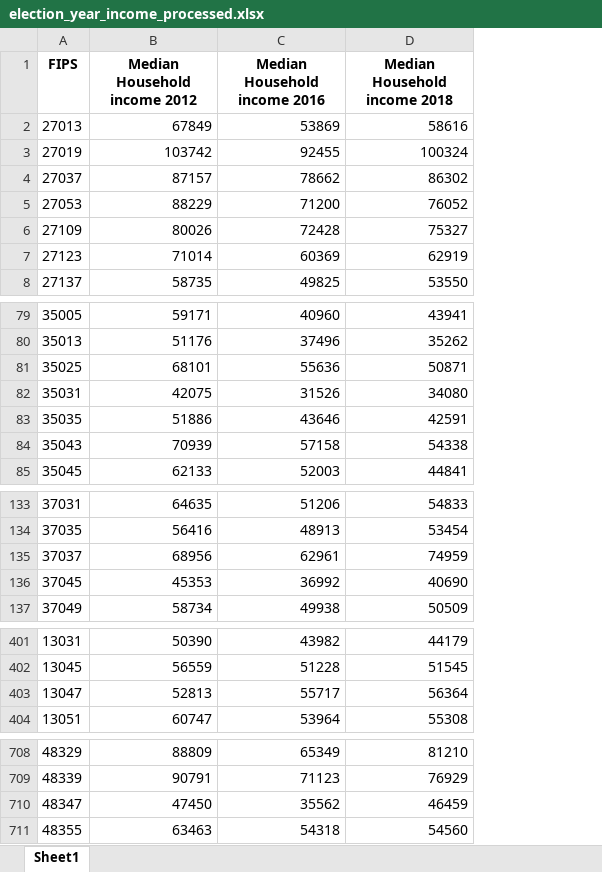
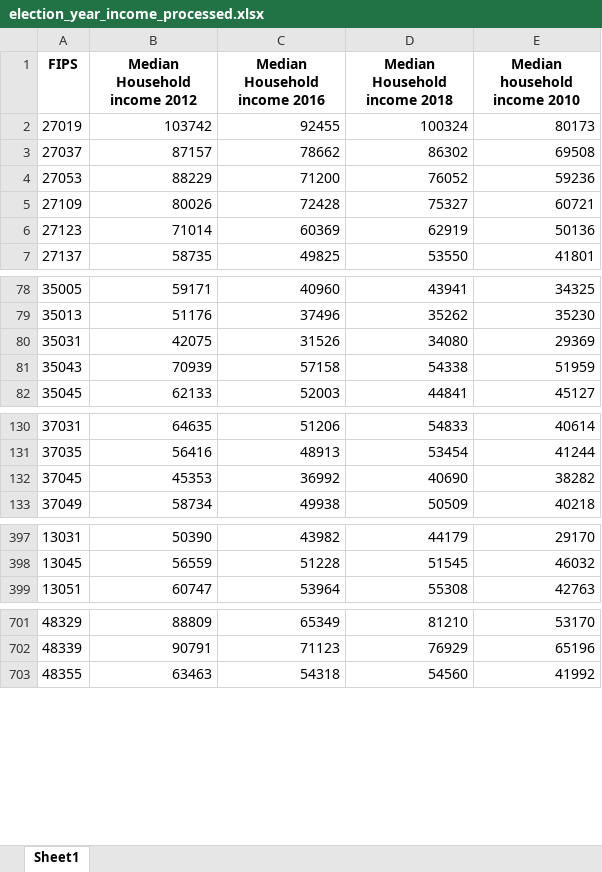
Before and after one commit to wilmorecn/Election2020-Rice, an Excel workbook: dataFiles/processedData/election_year_income_processed.xlsx, sheet Sheet1, drawn as a sheet; only a part is shown, gaps mark what is left out; values as stored, in another font and other column widths than the file's, no borders; removed rows and columns are numbered as before the commit, all else as after; the diff covers the shown part only; the diff names each change by its address in the sheet, - before the commit and + after, or states it on an @@ line.

Commit message:
2010 income added

```diff
--- a/dataFiles/processedData/election_year_income_processed.xlsx (sheet Sheet1)
+++ b/dataFiles/processedData/election_year_income_processed.xlsx (sheet Sheet1)
+column E (Median household income 2010), rows 2-7: 80173 | 69508 | 59236 | 60721 | 50136 | 41801; rows 78-82: 34325 | 35230 | 29369 | 51959 | 45127; rows 130-133: 40614 | 41244 | 38282 | 40218; rows 397-399: 29170 | 46032 | 42763; rows 701-703: 53170 | 65196 | 41992
-row 2: 27013 | 67849 | 53869 | 58616
-row 81: 35025 | 68101 | 55636 | 50871
-row 83: 35035 | 51886 | 43646 | 42591
-row 135: 37037 | 68956 | 62961 | 74959
-row 403: 13047 | 52813 | 55717 | 56364
-row 710: 48347 | 47450 | 35562 | 46459
```
Also changed, not shown: 28 removed rows elsewhere in this sheet, 4 other files.
